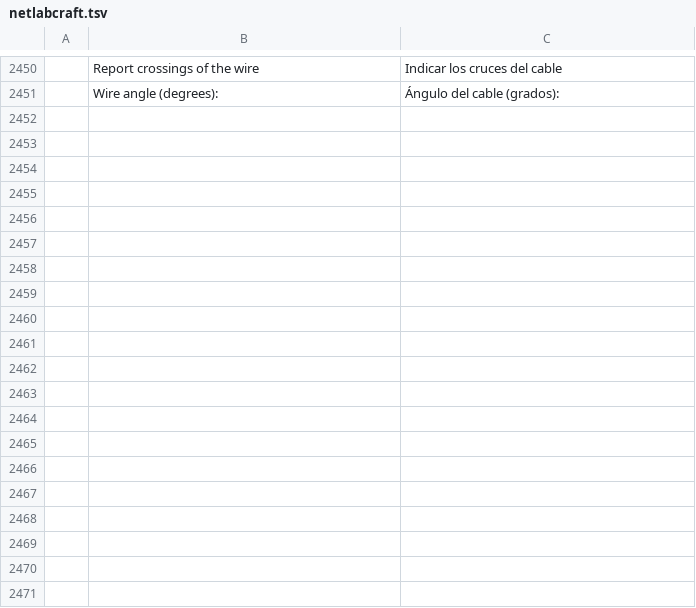
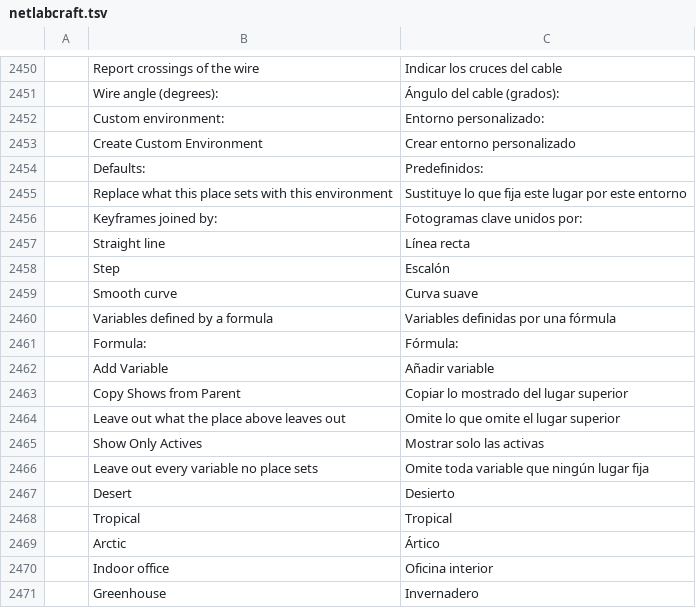
Before and after one commit to ayozetr/netlabcraft, a TSV file: locales/es/netlabcraft.tsv, drawn as a sheet; only a part is shown, gaps mark what is left out; the diff names each change by its address in the sheet, - before the commit and + after, or states it on an @@ line.

```diff
--- a/locales/es/netlabcraft.tsv
+++ b/locales/es/netlabcraft.tsv
+row 2452:  | Custom environment: | Entorno personalizado:
+row 2453:  | Create Custom Environment | Crear entorno personalizado
+row 2454:  | Defaults: | Predefinidos:
+row 2455:  | Replace what this place sets with this environment | Sustituye lo que fija este lugar por este entorno
+row 2456:  | Keyframes joined by: | Fotogramas clave unidos por:
+row 2457:  | Straight line | Línea recta
+row 2458:  | Step | Escalón
+row 2459:  | Smooth curve | Curva suave
+row 2460:  | Variables defined by a formula | Variables definidas por una fórmula
+row 2461:  | Formula: | Fórmula:
+row 2462:  | Add Variable | Añadir variable
+row 2463:  | Copy Shows from Parent | Copiar lo mostrado del lugar superior
+row 2464:  | Leave out what the place above leaves out | Omite lo que omite el lugar superior
+row 2465:  | Show Only Actives | Mostrar solo las activas
+row 2466:  | Leave out every variable no place sets | Omite toda variable que ningún lugar fija
+row 2467:  | Desert | Desierto
+row 2468:  | Tropical | Tropical
+row 2469:  | Arctic | Ártico
+row 2470:  | Indoor office | Oficina interior
+row 2471:  | Greenhouse | Invernadero
```
Also changed, not shown: locales/de/netlabcraft.tsv, locales/fr/netlabcraft.tsv, 23 other files.
